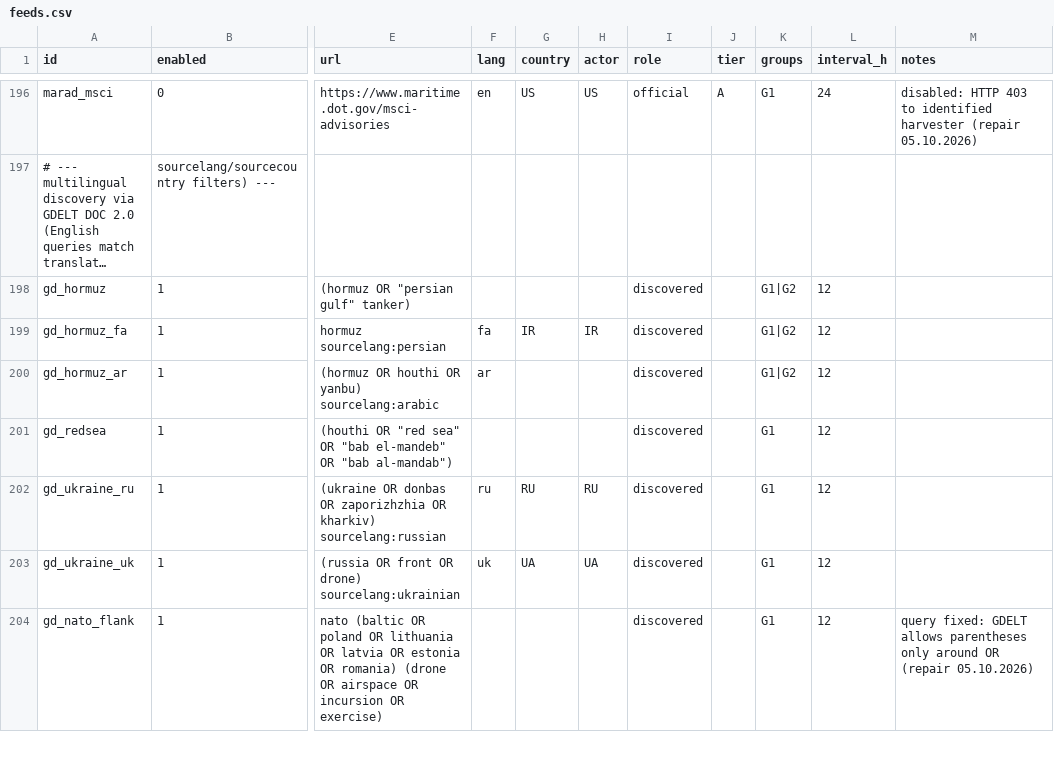
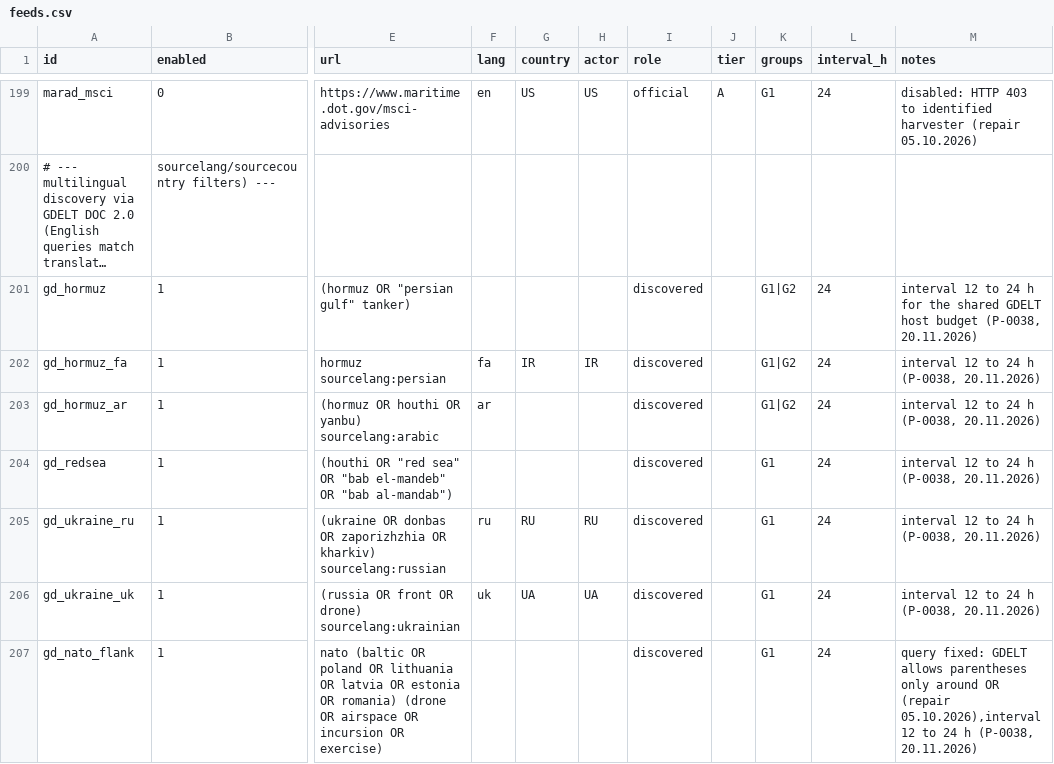
Before and after one commit to pstepien-labs/worldstate-forecast, a CSV file: sources/harvest/feeds.csv, drawn as a sheet; only a part is shown, gaps mark what is left out; long unchanged cells end in …; addresses are those after the commit; the diff covers the shown part only; the diff names each change by its address in the sheet, - before the commit and + after, or states it on an @@ line.

```diff
--- a/sources/harvest/feeds.csv
+++ b/sources/harvest/feeds.csv
-L201:L207 (interval_h): 12
+L201:L207 (interval_h): 24
-M201 (notes): (empty)
+M201 (notes): interval 12 to 24 h for the shared GDELT host budget (P-0038, 20.11.2026)
-M202:M206 (notes): (empty)
+M202:M206 (notes): interval 12 to 24 h (P-0038, 20.11.2026)
-M207 (notes): …OR (repair 05.10.2026)
+M207 (notes): …OR (repair 05.10.2026),interval 12 to 24 h (P-0038, 20.11.2026)
```
Also changed, not shown: 3 added rows and 54 edited cells elsewhere in this file, reviews/learning/proposals.csv, sources/harvest/keywords.csv, 6 other files.
